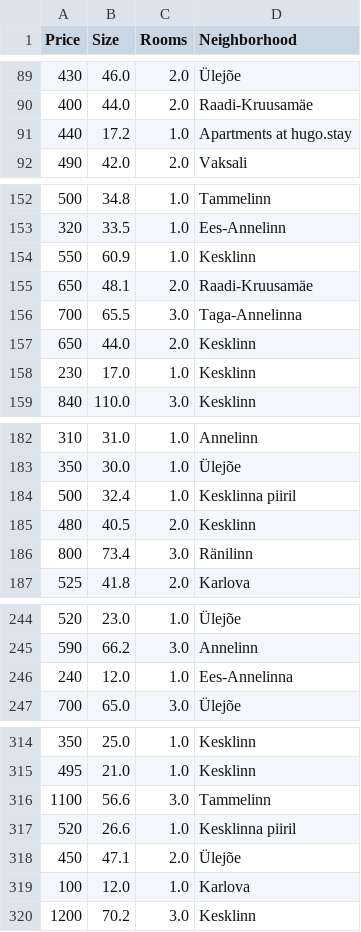
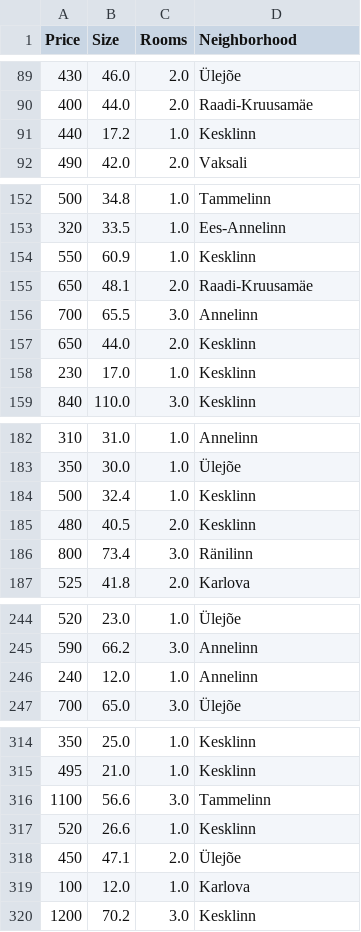
Before and after one commit to Paul-HenryP/tartu-rent-prediction, a CSV file: clean/tartu_basic.csv, drawn as a sheet; only a part is shown, gaps mark what is left out; the diff covers the shown part only.

Commit message:
scrape2 cleaned data

```diff
--- a/clean/tartu_basic.csv
+++ b/clean/tartu_basic.csv
@@ -90,3 +90,3 @@ Price,Size,Rooms,Neighborhood
 400,44.0,2.0,Raadi-Kruusamäe
-440,17.2,1.0,Apartments at hugo.stay
+440,17.2,1.0,Kesklinn
 490,42.0,2.0,Vaksali
@@ -155,3 +155,3 @@ Price,Size,Rooms,Neighborhood
 650,48.1,2.0,Raadi-Kruusamäe
-700,65.5,3.0,Taga-Annelinna
+700,65.5,3.0,Annelinn
 650,44.0,2.0,Kesklinn
@@ -183,3 +183,3 @@ Price,Size,Rooms,Neighborhood
 350,30.0,1.0,Ülejõe
-500,32.4,1.0,Kesklinna piiril
+500,32.4,1.0,Kesklinn
 480,40.5,2.0,Kesklinn
@@ -245,3 +245,3 @@ Price,Size,Rooms,Neighborhood
 590,66.2,3.0,Annelinn
-240,12.0,1.0,Ees-Annelinna
+240,12.0,1.0,Annelinn
 700,65.0,3.0,Ülejõe
@@ -316,3 +316,3 @@ Price,Size,Rooms,Neighborhood
 1100,56.6,3.0,Tammelinn
-520,26.6,1.0,Kesklinna piiril
+520,26.6,1.0,Kesklinn
 450,47.1,2.0,Ülejõe
```
Also changed, not shown: 3 edited cells elsewhere in this file, clean/tartu_extra.csv.
